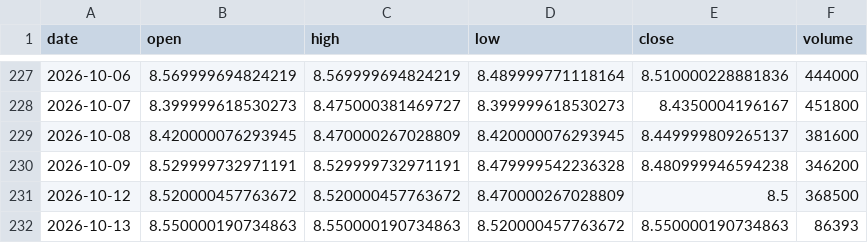
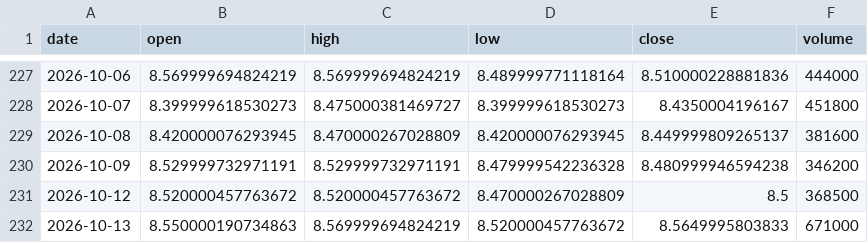
Before and after one commit to aigenmod/munidata, a CSV file: data/FTMA.csv, drawn as a sheet; only a part is shown, gaps mark what is left out.

```diff
--- a/data/FTMA.csv
+++ b/data/FTMA.csv
@@ -231,2 +231,2 @@ date,open,high,low,close,volume
 2026-10-12,8.520000457763672,8.520000457763672,8.470000267028809,8.5,368500
-2026-10-13,8.550000190734863,8.550000190734863,8.520000457763672,8.550000190734863,86393
+2026-10-13,8.550000190734863,8.569999694824219,8.520000457763672,8.5649995803833,671000
```
Also changed, not shown: data/VMATX.csv, data/fred_DFF_DFEDTAR_DFEDTARU_DFEDTARL.csv, 1 other file.
